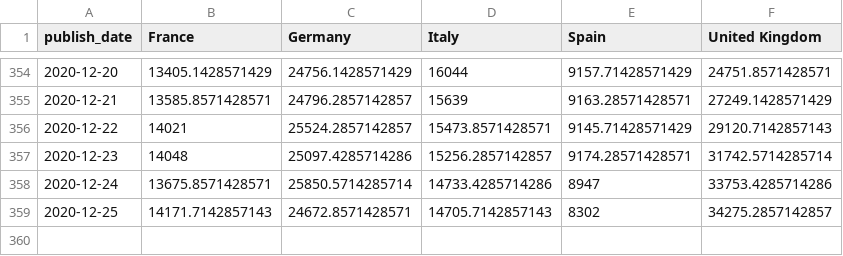
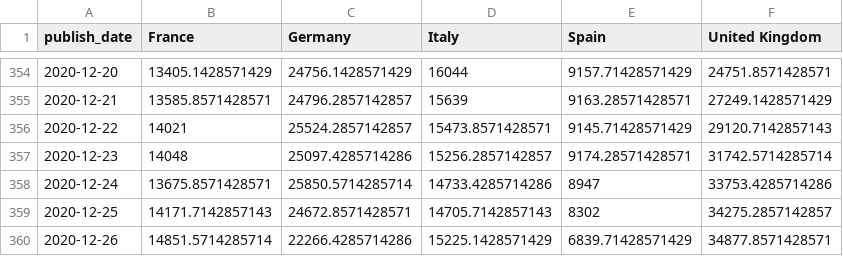
Before and after one commit to mitsuoxv/covid, a CSV file: data/new_conf_7ma_europe.csv, drawn as a sheet; only a part is shown, gaps mark what is left out.

```diff
--- a/data/new_conf_7ma_europe.csv
+++ b/data/new_conf_7ma_europe.csv
@@ -359 +359,2 @@
 2020-12-25,14171.7142857143,24672.8571428571,14705.7142857143,8302,34275.2857142857
+2020-12-26,14851.5714285714,22266.4285714286,15225.1428571429,6839.71428571429,34877.8571428571
```
Also changed, not shown: data/new_conf_7ma_by_region.csv, data/new_deaths_7ma_by_region.csv, 11 other files.
